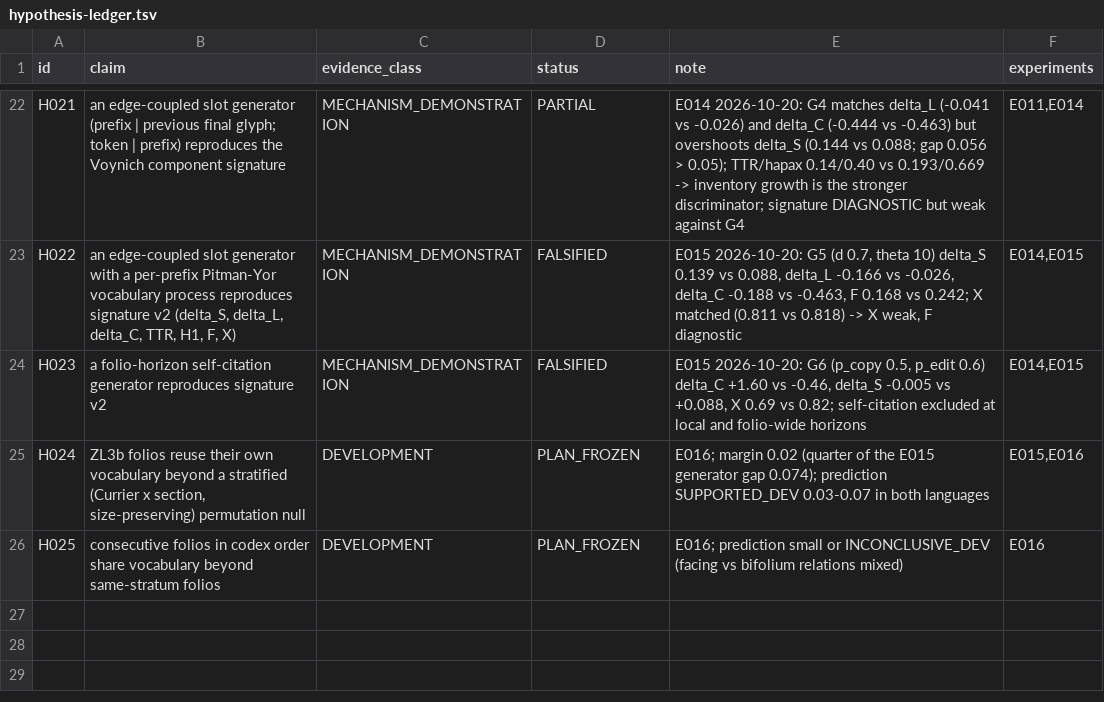
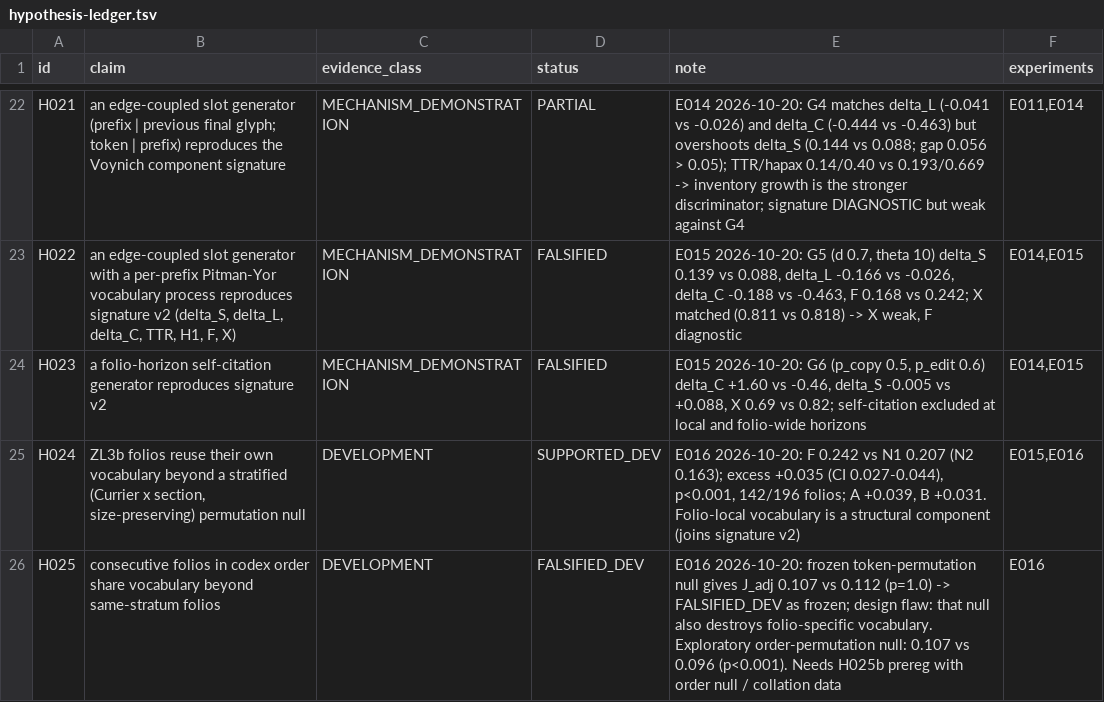
Before and after one commit to papcont/Voynich-Research-Lab, a TSV file: research/hypothesis-ledger.tsv, drawn as a sheet; only a part is shown, gaps mark what is left out.

```diff
--- a/research/hypothesis-ledger.tsv
+++ b/research/hypothesis-ledger.tsv
@@ -24,3 +24,3 @@ H022	an edge-coupled slot generator with a per-prefix Pitman-Yor vocabulary proc
 H023	a folio-horizon self-citation generator reproduces signature v2	MECHANISM_DEMONSTRATION	FALSIFIED	E015 2026-10-20: G6 (p_copy 0.5, p_edit 0.6) delta_C +1.60 vs -0.46, delta_S -0.005 vs +0.088, X 0.69 vs 0.82; self-citation excluded at local and folio-wide horizons	E014,E015
-H024	ZL3b folios reuse their own vocabulary beyond a stratified (Currier x section, size-preserving) permutation null	DEVELOPMENT	PLAN_FROZEN	E016; margin 0.02 (quarter of the E015 generator gap 0.074); prediction SUPPORTED_DEV 0.03-0.07 in both languages	E015,E016
-H025	consecutive folios in codex order share vocabulary beyond same-stratum folios	DEVELOPMENT	PLAN_FROZEN	E016; prediction small or INCONCLUSIVE_DEV (facing vs bifolium relations mixed)	E016
+H024	ZL3b folios reuse their own vocabulary beyond a stratified (Currier x section, size-preserving) permutation null	DEVELOPMENT	SUPPORTED_DEV	E016 2026-10-20: F 0.242 vs N1 0.207 (N2 0.163); excess +0.035 (CI 0.027-0.044), p<0.001, 142/196 folios; A +0.039, B +0.031. Folio-local vocabulary is a structural component (joins signature v2)	E015,E016
+H025	consecutive folios in codex order share vocabulary beyond same-stratum folios	DEVELOPMENT	FALSIFIED_DEV	E016 2026-10-20: frozen token-permutation null gives J_adj 0.107 vs 0.112 (p=1.0) -> FALSIFIED_DEV as frozen; design flaw: that null also destroys folio-specific vocabulary. Exploratory order-permutation null: 0.107 vs 0.096 (p<0.001). Needs H025b prereg with order null / collation data	E016
```
Also changed, not shown: 11 other files.
